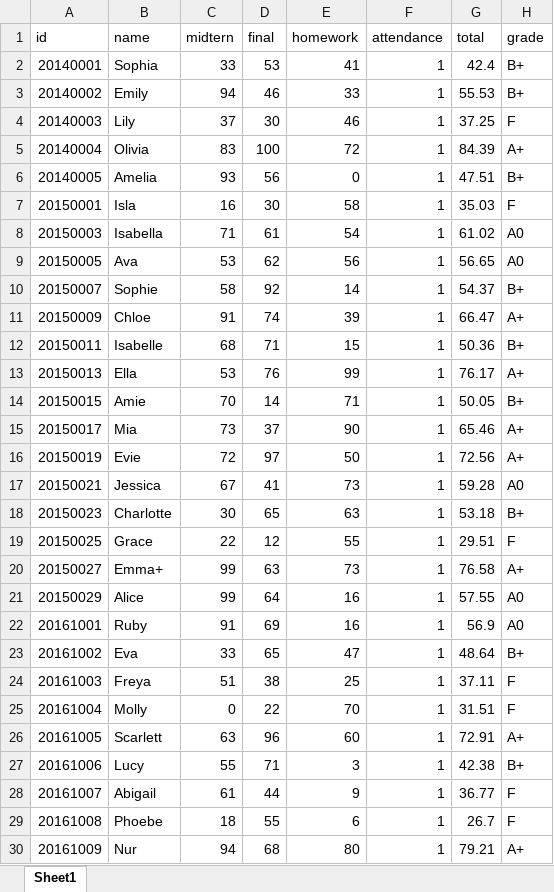
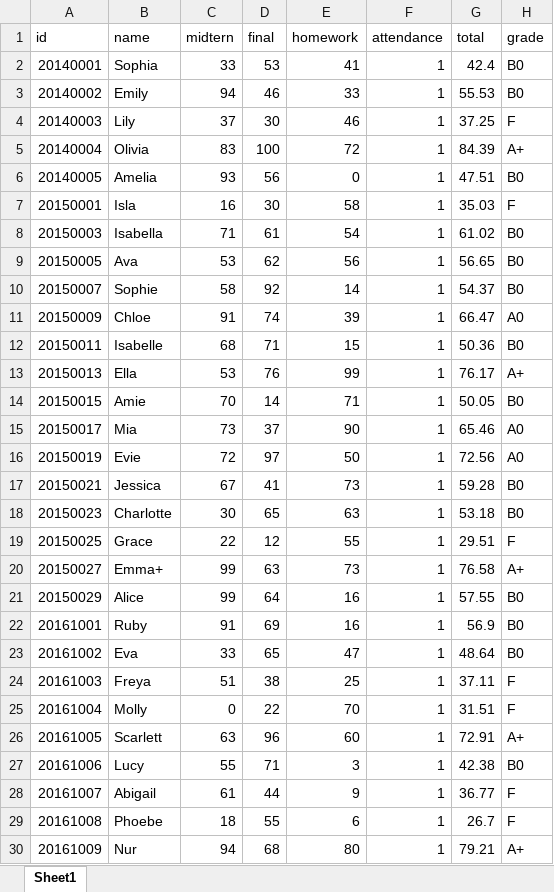
Before and after one commit to woorimj/BigDataProcess, an Excel workbook: student_updated.xlsx, sheet Sheet1, drawn as a sheet; only a part is shown; values as stored, in another font and other column widths than the file's, no borders; the diff covers the shown part only; the diff names each change by its address in the sheet, - before the commit and + after, or states it on an @@ line.

```diff
--- a/student_updated.xlsx (sheet Sheet1)
+++ b/student_updated.xlsx (sheet Sheet1)
-H2:H3 (grade): B+
+H2:H3 (grade): B0
-H6 (grade): B+
+H6 (grade): B0
-H8:H9 (grade): A0
+H8:H9 (grade): B0
-H10 (grade): B+
+H10 (grade): B0
-H11 (grade): A+
+H11 (grade): A0
-H12 (grade): B+
+H12 (grade): B0
-H14 (grade): B+
+H14 (grade): B0
-H15:H16 (grade): A+
+H15:H16 (grade): A0
-H17 (grade): A0
+H17 (grade): B0
-H18 (grade): B+
+H18 (grade): B0
-H21:H22 (grade): A0
+H21:H22 (grade): B0
-H23 (grade): B+
+H23 (grade): B0
-H27 (grade): B+
+H27 (grade): B0
```
Also changed, not shown: 25 edited cells elsewhere in this sheet, student.xlsx, 2 other files.
